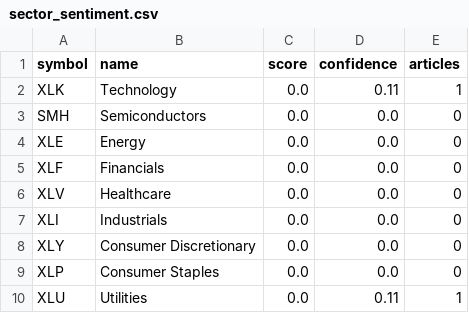
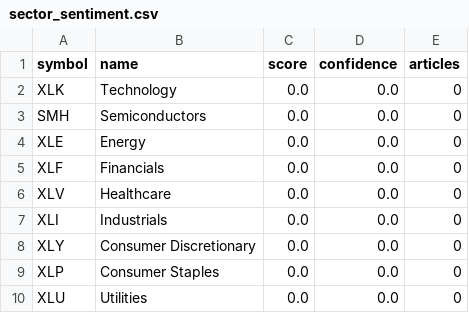
Before and after one commit to r2k8/r2k8.github.io, a CSV file: aitrade/data/processed/sector_sentiment.csv, drawn as a sheet.

```diff
--- a/aitrade/data/processed/sector_sentiment.csv
+++ b/aitrade/data/processed/sector_sentiment.csv
@@ -1,3 +1,3 @@
 symbol,name,score,confidence,articles
-XLK,Technology,0.0,0.11,1
+XLK,Technology,0.0,0.0,0
 SMH,Semiconductors,0.0,0.0,0
@@ -9,2 +9,2 @@ XLY,Consumer Discretionary,0.0,0.0,0
 XLP,Consumer Staples,0.0,0.0,0
-XLU,Utilities,0.0,0.11,1
+XLU,Utilities,0.0,0.0,0
```
Also changed, not shown: 6 other files.
